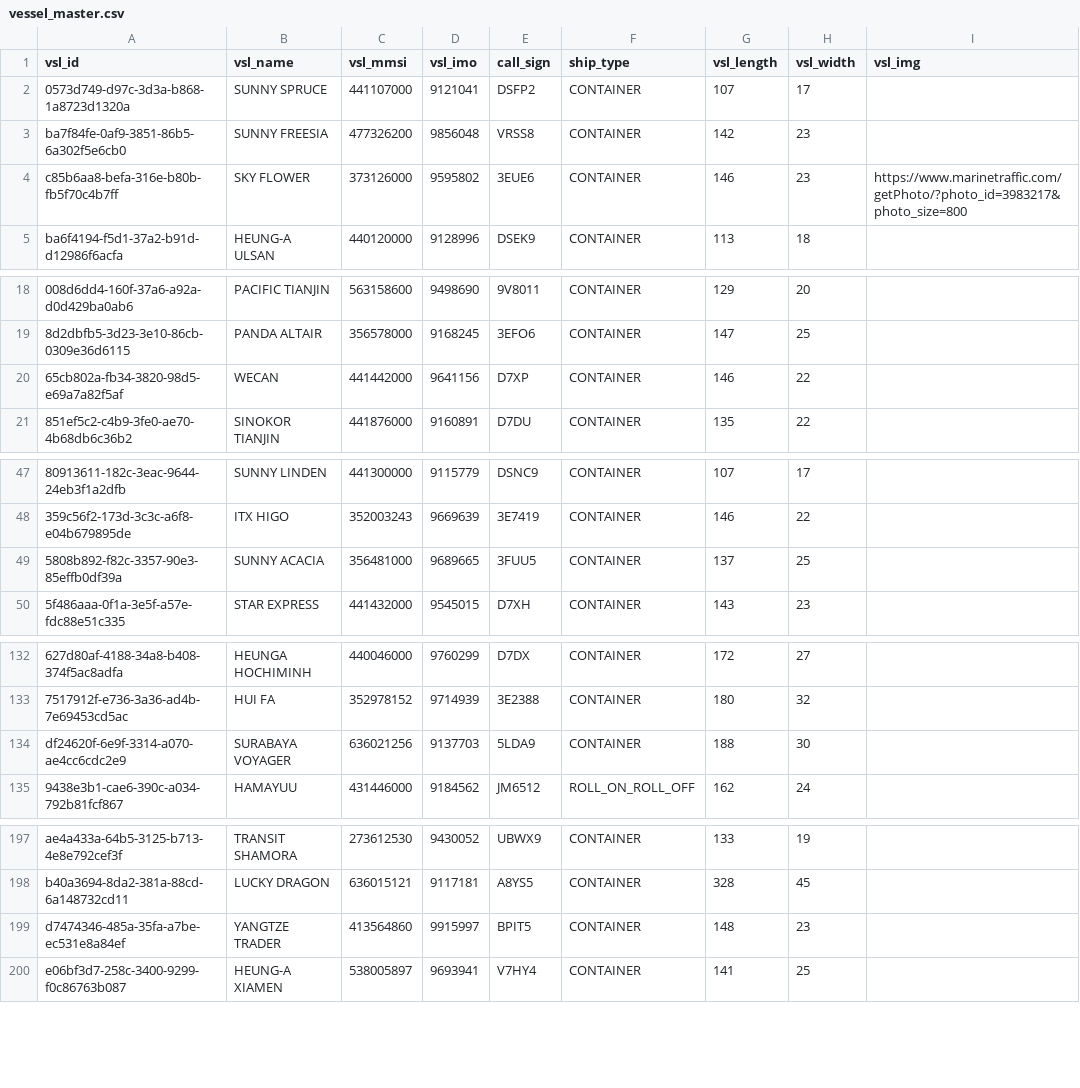
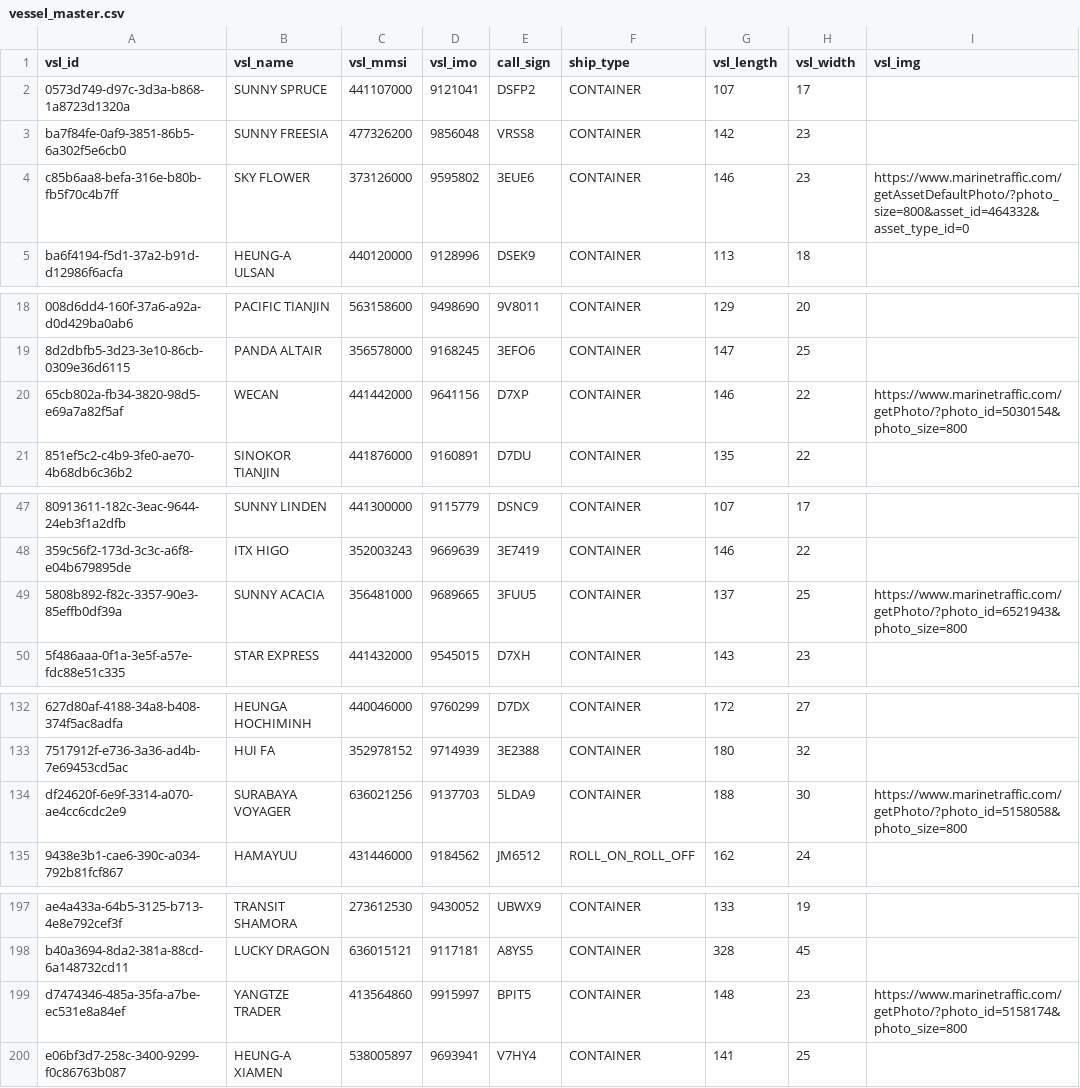
Before and after one commit to dima5Project/dima5_project, a CSV file: src/main/resources/static/data/vessel_master.csv, drawn as a sheet; only a part is shown, gaps mark what is left out; the diff covers the shown part only; the diff names each change by its address in the sheet, - before the commit and + after, or states it on an @@ line.

```diff
--- a/src/main/resources/static/data/vessel_master.csv
+++ b/src/main/resources/static/data/vessel_master.csv
-I4 (vsl_img): https://www.marinetraffic.com/getPhoto/?photo_id=3983217&photo_size=800
+I4 (vsl_img): https://www.marinetraffic.com/getAssetDefaultPhoto/?photo_size=800&asset_id=464332&asset_type_id=0
-I20 (vsl_img): (empty)
+I20 (vsl_img): https://www.marinetraffic.com/getPhoto/?photo_id=5030154&photo_size=800
-I49 (vsl_img): (empty)
+I49 (vsl_img): https://www.marinetraffic.com/getPhoto/?photo_id=6521943&photo_size=800
-I134 (vsl_img): (empty)
+I134 (vsl_img): https://www.marinetraffic.com/getPhoto/?photo_id=5158058&photo_size=800
-I199 (vsl_img): (empty)
+I199 (vsl_img): https://www.marinetraffic.com/getPhoto/?photo_id=5158174&photo_size=800
```
Also changed, not shown: 3 edited cells elsewhere in this file, src/main/resources/static/data/port_name.csv.
